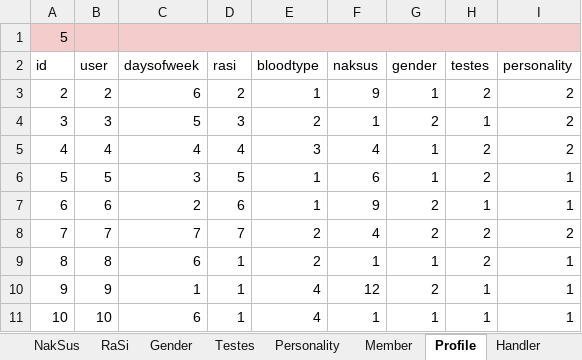
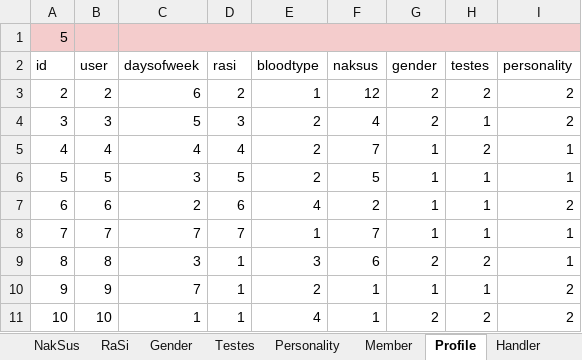
Before and after one commit to projectUBU/taffy, an Excel workbook: xlsx/loaddata.xlsx, sheet Profile, drawn as a sheet; only a part is shown; values as stored, in another font and other column widths than the file's, no borders; the diff covers the shown part only; the diff names each change by its address in the sheet, - before the commit and + after, or states it on an @@ line.

```diff
--- a/xlsx/loaddata.xlsx (sheet Profile)
+++ b/xlsx/loaddata.xlsx (sheet Profile)
-F3 (naksus): 9
+F3 (naksus): 12
-G3 (gender): 1
+G3 (gender): 2
-F4 (naksus): 1
+F4 (naksus): 4
-E5 (bloodtype): 3
+E5 (bloodtype): 2
-F5 (naksus): 4
+F5 (naksus): 7
-I5 (personality): 2
+I5 (personality): 1
-E6 (bloodtype): 1
+E6 (bloodtype): 2
-F6 (naksus): 6
+F6 (naksus): 5
-H6 (testes): 2
+H6 (testes): 1
-E7 (bloodtype): 1
+E7 (bloodtype): 4
-F7 (naksus): 9
+F7 (naksus): 2
-G7:G8 (gender): 2
+G7:G8 (gender): 1
-I7 (personality): 1
+I7 (personality): 2
-E8 (bloodtype): 2
+E8 (bloodtype): 1
-F8 (naksus): 4
+F8 (naksus): 7
-H8 (testes): 2
+H8 (testes): 1
-I8 (personality): 2
+I8 (personality): 1
-C9 (daysofweek): 6
+C9 (daysofweek): 3
-E9 (bloodtype): 2
+E9 (bloodtype): 3
-F9 (naksus): 1
+F9 (naksus): 6
-G9 (gender): 1
+G9 (gender): 2
-C10 (daysofweek): 1
+C10 (daysofweek): 7
-E10 (bloodtype): 4
+E10 (bloodtype): 2
-F10 (naksus): 12
+F10 (naksus): 1
-G10 (gender): 2
+G10 (gender): 1
-I10:I11 (personality): 1
+I10:I11 (personality): 2
-C11 (daysofweek): 6
+C11 (daysofweek): 1
-G11 (gender): 1
+G11 (gender): 2
-H11 (testes): 1
+H11 (testes): 2
```
Also changed, not shown: 439 edited cells elsewhere in this sheet, sheet Member, sheet Conversation, 8 other files.
